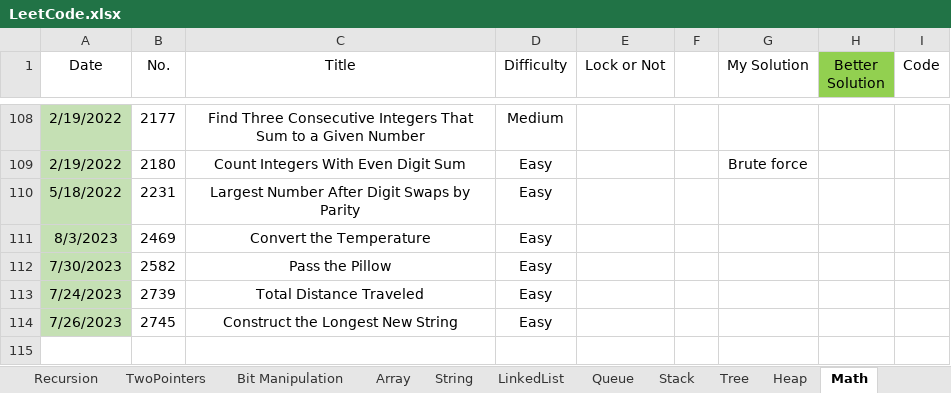
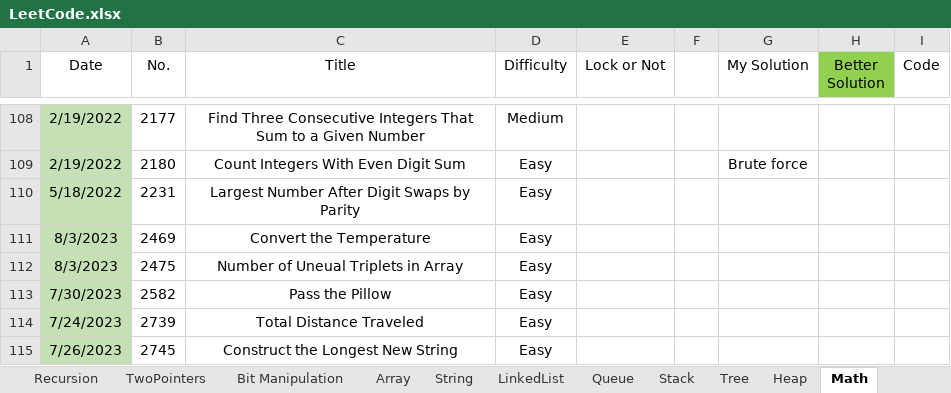
Before and after one commit to wenzhejiao/LeetCode, an Excel workbook: LeetCode.xlsx, sheet Math, drawn as a sheet; only a part is shown, gaps mark what is left out; values as stored, in another font and other column widths than the file's, no borders; conditional formats not drawn; the diff names each change by its address in the sheet, - before the commit and + after, or states it on an @@ line.

Commit message:
Solved problem 2475 Category: Array Difficulty: Easy

```diff
--- a/LeetCode.xlsx (sheet Math)
+++ b/LeetCode.xlsx (sheet Math)
+row 112: 8/3/2023 | 2475 | Number of Uneual Triplets in Array | Easy
```
Also changed, not shown: 1 other file.
